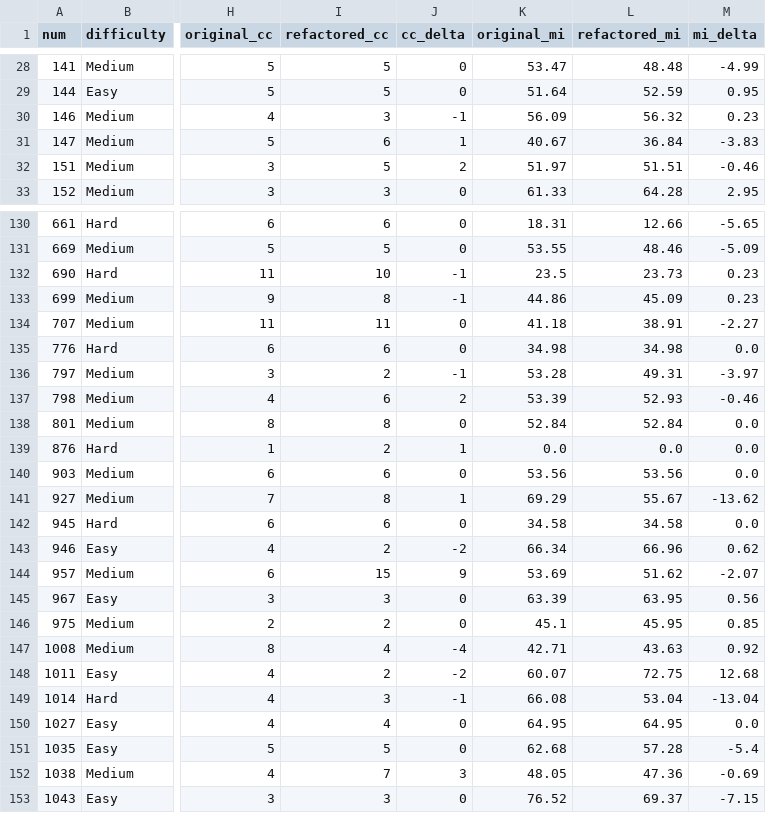
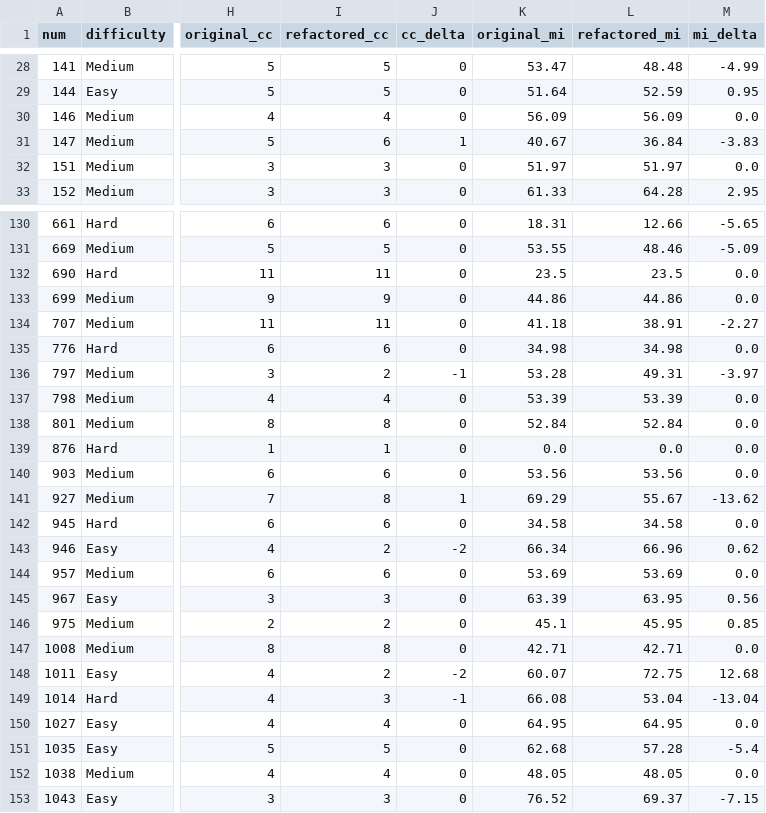
Before and after one commit to horizon-ai-code/horizon-code, a CSV file: benchmark/results/multi/result.csv, drawn as a sheet; only a part is shown, gaps mark what is left out; the diff covers the shown part only; the diff names each change by its address in the sheet, - before the commit and + after, or states it on an @@ line.

Commit message:
fix: zero out CC/MI for ABORT_STRATEGY and NO_CHANGE entries
Bug: _run_multi_entry previously stored wrong refactored_cc for
ABORT entries in batch JSONs. CSR/BER were recomputed fresh from
final_code but CC/MI were read from stale JSON values.

Fix:
- Patched 12 batch JSONs (81 ABORT + 7 NO_CHANGE entries)
- Added guard in cmd_report (benchmark line ~787): exit_status
  ABORT_STRATEGY/NO_CHANGE forces refa_cc=orig_cc, cc_delta=0
- Same guard in cmd_aggregate (benchmark line ~318)
- Regenerated both result.csv files

Multi avg CC Δ: -0.30 → -0.19 (ABORT entries now correctly 0)
SUCCESS-only views unaffected. Single CC Δ unchanged at -0.03.

```diff
--- a/benchmark/results/multi/result.csv
+++ b/benchmark/results/multi/result.csv
-I30 (refactored_cc): 3
+I30 (refactored_cc): 4
-J30 (cc_delta): -1
+J30 (cc_delta): 0
-L30 (refactored_mi): 56.32
+L30 (refactored_mi): 56.09
-M30 (mi_delta): 0.23
+M30 (mi_delta): 0.0
-I32 (refactored_cc): 5
+I32 (refactored_cc): 3
-J32 (cc_delta): 2
+J32 (cc_delta): 0
-L32 (refactored_mi): 51.51
+L32 (refactored_mi): 51.97
-M32 (mi_delta): -0.46
+M32 (mi_delta): 0.0
-I132 (refactored_cc): 10
+I132 (refactored_cc): 11
-J132:J133 (cc_delta): -1
+J132:J133 (cc_delta): 0
-L132 (refactored_mi): 23.73
+L132 (refactored_mi): 23.5
-M132:M133 (mi_delta): 0.23
+M132:M133 (mi_delta): 0.0
-I133 (refactored_cc): 8
+I133 (refactored_cc): 9
-L133 (refactored_mi): 45.09
+L133 (refactored_mi): 44.86
-I137 (refactored_cc): 6
+I137 (refactored_cc): 4
-J137 (cc_delta): 2
+J137 (cc_delta): 0
-L137 (refactored_mi): 52.93
+L137 (refactored_mi): 53.39
-M137 (mi_delta): -0.46
+M137 (mi_delta): 0.0
-I139 (refactored_cc): 2
+I139 (refactored_cc): 1
-J139 (cc_delta): 1
+J139 (cc_delta): 0
-I144 (refactored_cc): 15
+I144 (refactored_cc): 6
-J144 (cc_delta): 9
+J144 (cc_delta): 0
-L144 (refactored_mi): 51.62
+L144 (refactored_mi): 53.69
-M144 (mi_delta): -2.07
+M144 (mi_delta): 0.0
-I147 (refactored_cc): 4
+I147 (refactored_cc): 8
-J147 (cc_delta): -4
+J147 (cc_delta): 0
-L147 (refactored_mi): 43.63
+L147 (refactored_mi): 42.71
-M147 (mi_delta): 0.92
+M147 (mi_delta): 0.0
-I152 (refactored_cc): 7
+I152 (refactored_cc): 4
-J152 (cc_delta): 3
+J152 (cc_delta): 0
-L152 (refactored_mi): 47.36
+L152 (refactored_mi): 48.05
-M152 (mi_delta): -0.69
+M152 (mi_delta): 0.0
```
Also changed, not shown: 132 edited cells elsewhere in this file, benchmark/results/single/result.csv, 9 other files.
